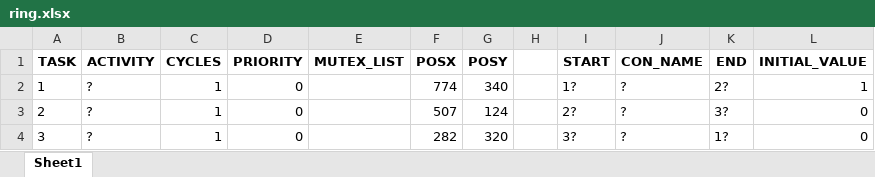
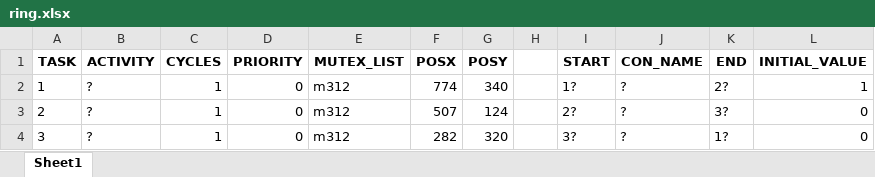
Before and after one commit to marvin297/Flowchart-RealtimeSystems, an Excel workbook: ring.xlsx, sheet Sheet1, drawn as a sheet; values as stored, in another font and other column widths than the file's, no borders; the diff names each change by its address in the sheet, - before the commit and + after, or states it on an @@ line.

Commit message:
Added mutex creation to edit mode

```diff
--- a/ring.xlsx (sheet Sheet1)
+++ b/ring.xlsx (sheet Sheet1)
-E2:E4 (MUTEX_LIST): (empty)
+E2:E4 (MUTEX_LIST): m312
```
Also changed, not shown: 6 other files.
